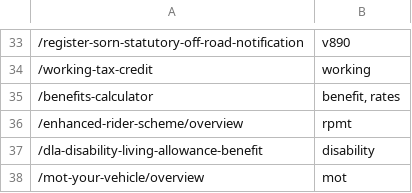
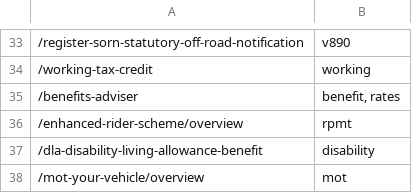
Before and after one commit to alphagov/search-api, a CSV file: data/boosted_links.csv, drawn as a sheet; only a part is shown, gaps mark what is left out.

Commit message:
Update data/boosted_links.csv

```diff
--- a/data/boosted_links.csv
+++ b/data/boosted_links.csv
@@ -34,3 +34,3 @@
 "/working-tax-credit","working"
-"/benefits-calculator","benefit, rates"
+"/benefits-adviser","benefit, rates"
 "/enhanced-rider-scheme/overview","rpmt"
```
